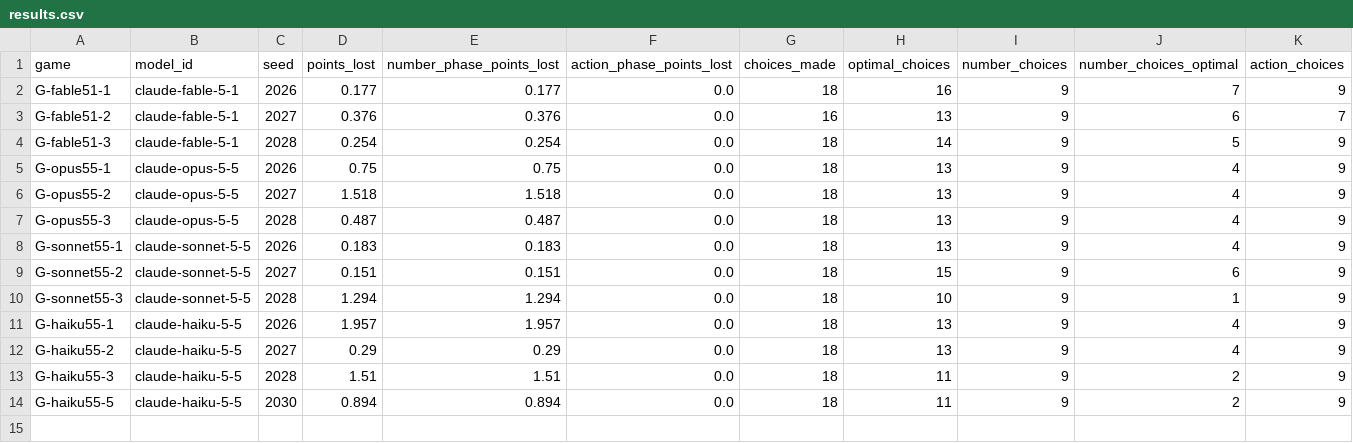
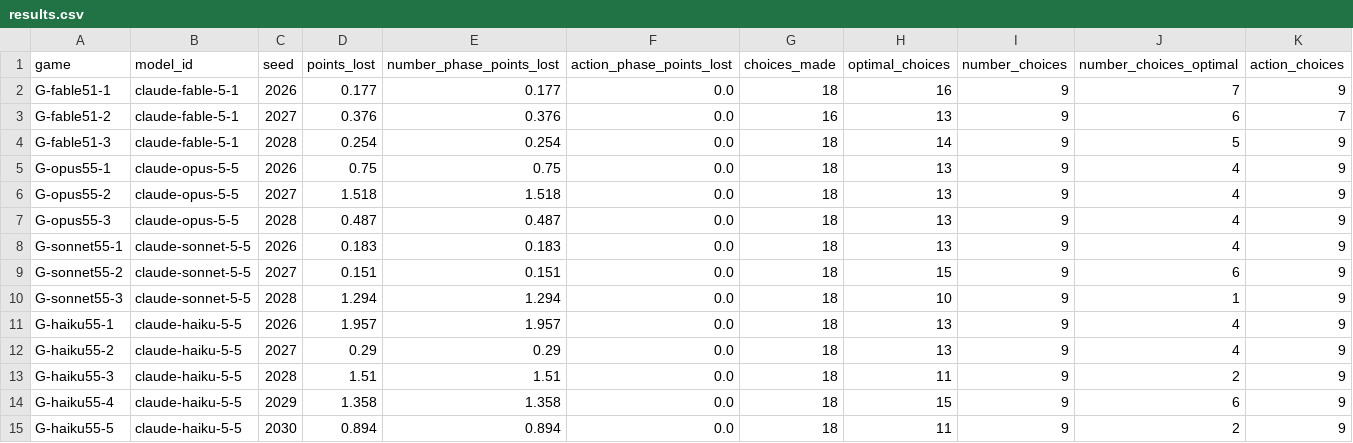
Before and after one commit to dingyingliu/strategic-games-benchmark, a CSV file: model_pilot/results.csv, drawn as a sheet; only a part is shown; rows hold the shown columns only; the diff names each change by its address in the sheet, - before the commit and + after, or states it on an @@ line.

```diff
--- a/model_pilot/results.csv
+++ b/model_pilot/results.csv
+row 14: G-haiku55-4 | claude-haiku-5-5 | 2029 | 1.358 | 1.358 | 0.0 | 18 | 15 | 9 | 6 | 9
```
Also changed, not shown: 5 other files.
